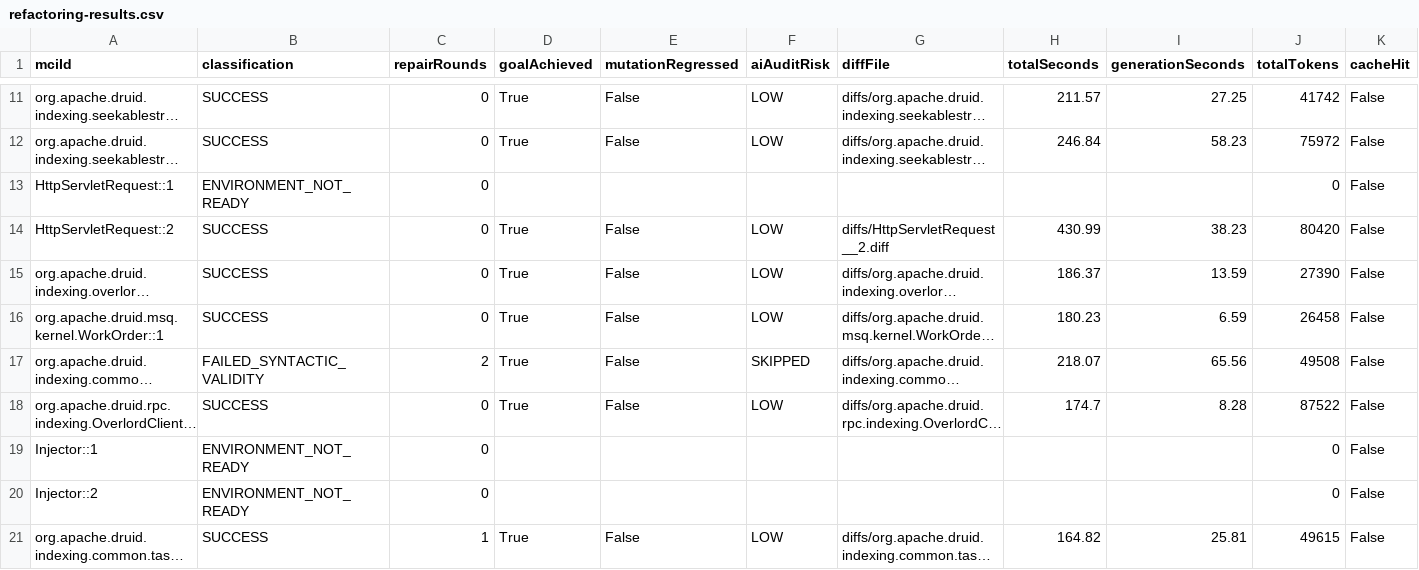
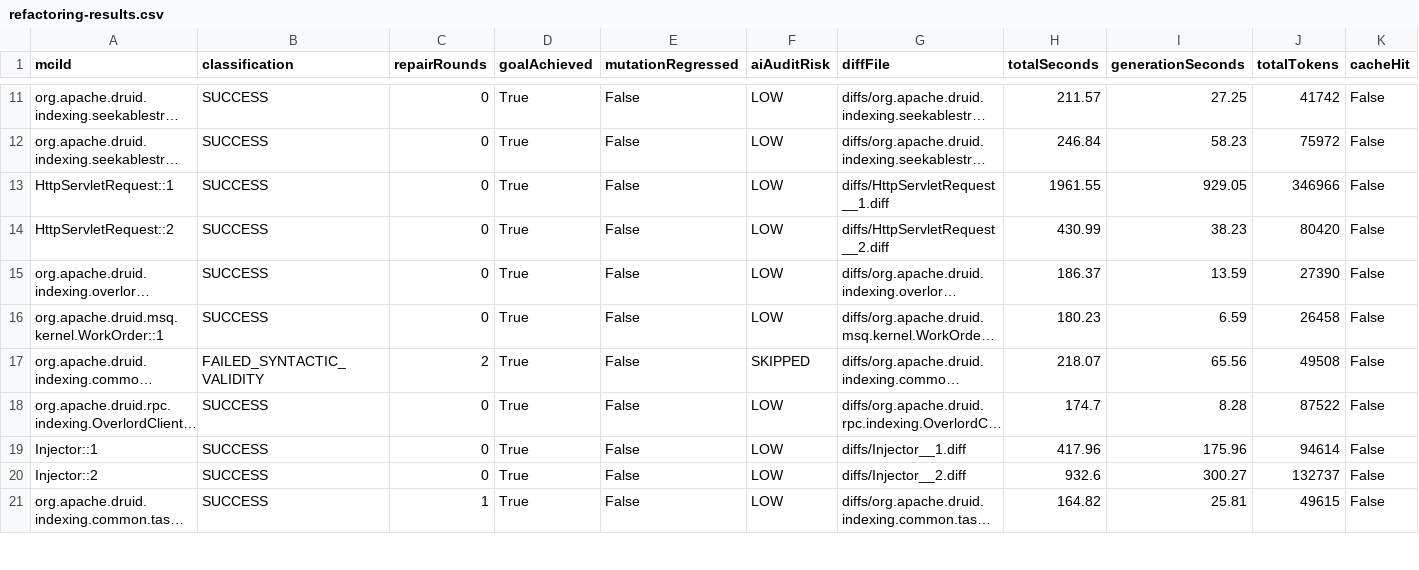
Before and after one commit to gzhao9/CloneDeMocker-v2, a CSV file: data/druid-37.0.0/refactoring/CloneDeMocker+Terra-5.6/refactoring-results.csv, drawn as a sheet; only a part is shown, gaps mark what is left out; long unchanged cells end in …; the diff names each change by its address in the sheet, - before the commit and + after, or states it on an @@ line.

```diff
--- a/data/druid-37.0.0/refactoring/CloneDeMocker+Terra-5.6/refactoring-results.csv
+++ b/data/druid-37.0.0/refactoring/CloneDeMocker+Terra-5.6/refactoring-results.csv
-B13 (classification): ENVIRONMENT_NOT_READY
+B13 (classification): SUCCESS
-D13 (goalAchieved): (empty)
+D13 (goalAchieved): True
-E13 (mutationRegressed): (empty)
+E13 (mutationRegressed): False
-F13 (aiAuditRisk): (empty)
+F13 (aiAuditRisk): LOW
-G13 (diffFile): (empty)
+G13 (diffFile): diffs/HttpServletRequest__1.diff
-H13 (totalSeconds): (empty)
+H13 (totalSeconds): 1961.55
-I13 (generationSeconds): (empty)
+I13 (generationSeconds): 929.05
-J13 (totalTokens): 0
+J13 (totalTokens): 346966
-B19:B20 (classification): ENVIRONMENT_NOT_READY
+B19:B20 (classification): SUCCESS
-D19:D20 (goalAchieved): (empty)
+D19:D20 (goalAchieved): True
-E19:E20 (mutationRegressed): (empty)
+E19:E20 (mutationRegressed): False
-F19:F20 (aiAuditRisk): (empty)
+F19:F20 (aiAuditRisk): LOW
-G19 (diffFile): (empty)
+G19 (diffFile): diffs/Injector__1.diff
-H19 (totalSeconds): (empty)
+H19 (totalSeconds): 417.96
-I19 (generationSeconds): (empty)
+I19 (generationSeconds): 175.96
-J19 (totalTokens): 0
+J19 (totalTokens): 94614
-G20 (diffFile): (empty)
+G20 (diffFile): diffs/Injector__2.diff
-H20 (totalSeconds): (empty)
+H20 (totalSeconds): 932.6
-I20 (generationSeconds): (empty)
+I20 (generationSeconds): 300.27
-J20 (totalTokens): 0
+J20 (totalTokens): 132737
```
Also changed, not shown: data/druid-37.0.0/refactoring/CloneDeMocker+Terra-5.6/cctr.csv, 4 other files.
